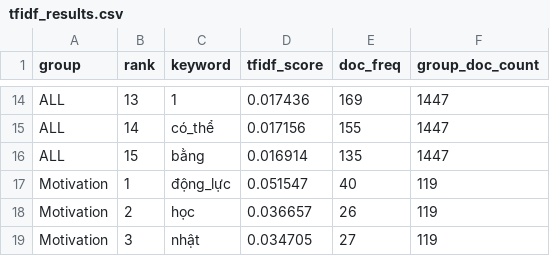
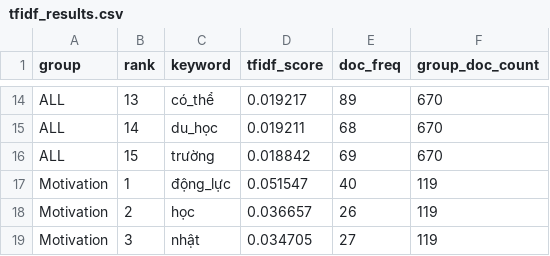
Before and after one commit to hlbaot/AI-For-Business, a CSV file: results/tfidf_results.csv, drawn as a sheet; only a part is shown, gaps mark what is left out; the diff covers the shown part only; the diff names each change by its address in the sheet, - before the commit and + after, or states it on an @@ line.

```diff
--- a/results/tfidf_results.csv
+++ b/results/tfidf_results.csv
-C14 (keyword): 1
+C14 (keyword): có_thể
-D14 (tfidf_score): 0.017436
+D14 (tfidf_score): 0.019217
-E14 (doc_freq): 169
+E14 (doc_freq): 89
-F14:F16 (group_doc_count): 1447
+F14:F16 (group_doc_count): 670
-C15 (keyword): có_thể
+C15 (keyword): du_học
-D15 (tfidf_score): 0.017156
+D15 (tfidf_score): 0.019211
-E15 (doc_freq): 155
+E15 (doc_freq): 68
-C16 (keyword): bằng
+C16 (keyword): trường
-D16 (tfidf_score): 0.016914
+D16 (tfidf_score): 0.018842
-E16 (doc_freq): 135
+E16 (doc_freq): 69
```
Also changed, not shown: 15 removed rows and 42 edited cells elsewhere in this file, results/lda_topics.csv, 15 other files.
